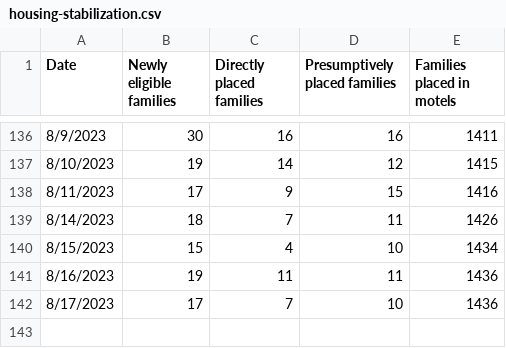
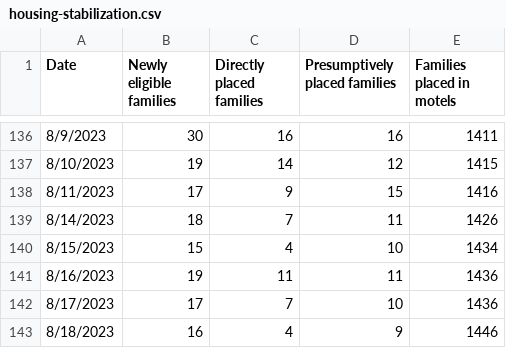
Before and after one commit to BostonGlobe/nr-scraper-housing-stabiliation-data, a CSV file: data/housing-stabilization.csv, drawn as a sheet; only a part is shown, gaps mark what is left out; the diff names each change by its address in the sheet, - before the commit and + after, or states it on an @@ line.

```diff
--- a/data/housing-stabilization.csv
+++ b/data/housing-stabilization.csv
+row 143: 8/18/2023 | 16 | 4 | 9 | 1446
```
